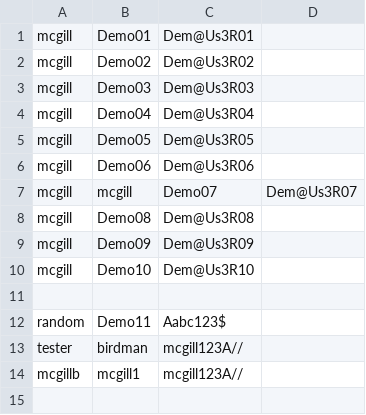
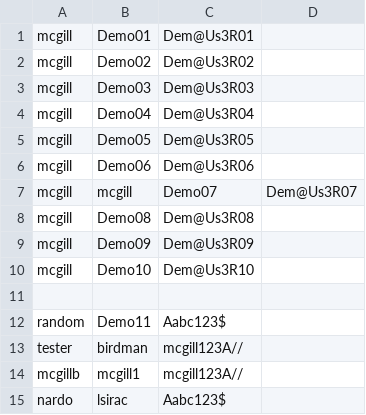
Before and after one commit to CloudandReact/gameProject, a CSV file: Prototype/src/menu/userInfo.csv, drawn as a sheet.

```diff
--- a/Prototype/src/menu/userInfo.csv
+++ b/Prototype/src/menu/userInfo.csv
@@ -14 +14,2 @@ tester,birdman,mcgill123A//
 mcgillb,mcgill1,mcgill123A//
+nardo,lsirac,Aabc123$
```
Also changed, not shown: 3 other files.
